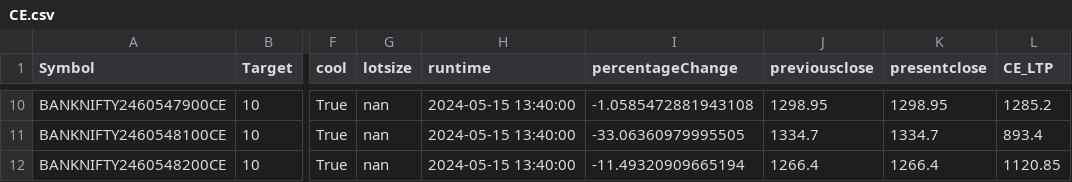
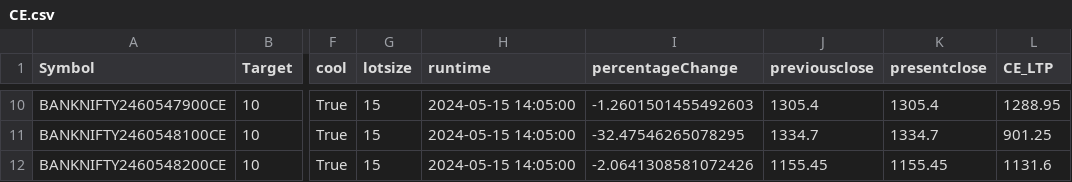
Before and after one commit to PulkitChadha125/ElanGainerandLosserOptionScanner, a CSV file: CE.csv, drawn as a sheet; only a part is shown, gaps mark what is left out; the diff covers the shown part only; the diff names each change by its address in the sheet, - before the commit and + after, or states it on an @@ line.

```diff
--- a/CE.csv
+++ b/CE.csv
-G10:G12 (lotsize): nan
+G10:G12 (lotsize): 15
-H10:H12 (runtime): 2024-05-15 13:40:00
+H10:H12 (runtime): 2024-05-15 14:05:00
-I10 (percentageChange): -1.0585472881943108
+I10 (percentageChange): -1.2601501455492603
-J10 (previousclose): 1298.95
+J10 (previousclose): 1305.4
-K10 (presentclose): 1298.95
+K10 (presentclose): 1305.4
-L10 (CE_LTP): 1285.2
+L10 (CE_LTP): 1288.95
-I11 (percentageChange): -33.06360979995505
+I11 (percentageChange): -32.47546265078295
-L11 (CE_LTP): 893.4
+L11 (CE_LTP): 901.25
-I12 (percentageChange): -11.49320909665194
+I12 (percentageChange): -2.0641308581072426
-J12 (previousclose): 1266.4
+J12 (previousclose): 1155.45
-K12 (presentclose): 1266.4
+K12 (presentclose): 1155.45
-L12 (CE_LTP): 1120.85
+L12 (CE_LTP): 1131.6
```
Also changed, not shown: 46 edited cells elsewhere in this file, PE.csv, 3 other files.
